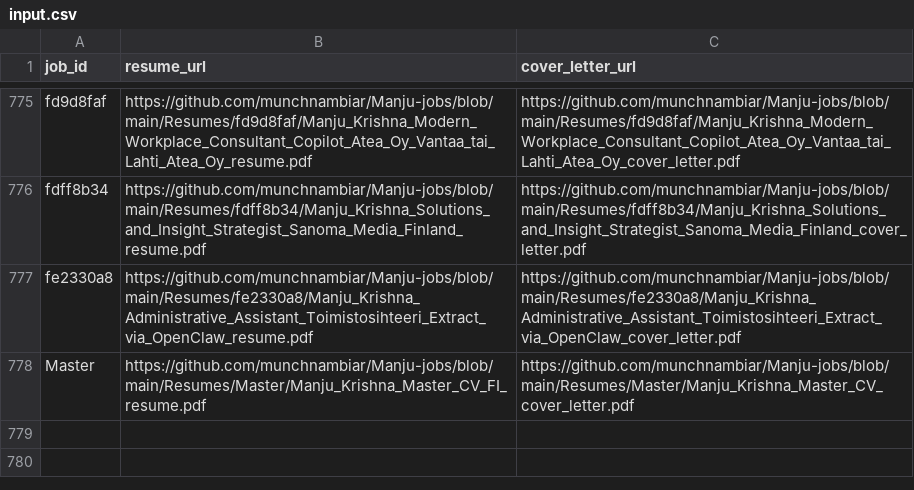
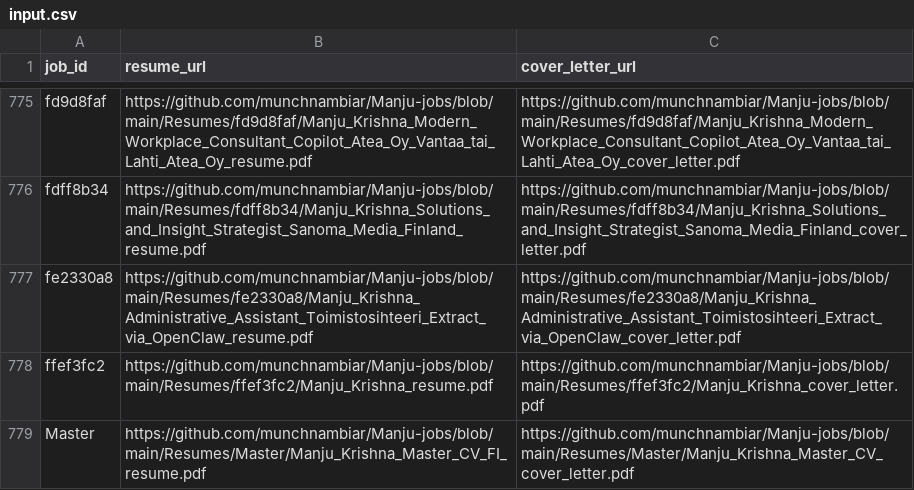
Before and after one commit to vinchess1989/manju-jobs-dashboard, a CSV file: input.csv, drawn as a sheet; only a part is shown, gaps mark what is left out; the diff names each change by its address in the sheet, - before the commit and + after, or states it on an @@ line.

Commit message:
Update resume links for ffef3fc2 (retailored with claude-sonnet-4-6)

```diff
--- a/input.csv
+++ b/input.csv
+row 778: ffef3fc2 | https://github.com/munchnambiar/Manju-jobs/blob/main/Resumes/ffef3fc2/Manju_Krishna_resume.pdf | https://github.com/munchnambiar/Manju-jobs/blob/main/Resumes/ffef3fc2/Manju_Krishna_cover_letter.pdf
```
